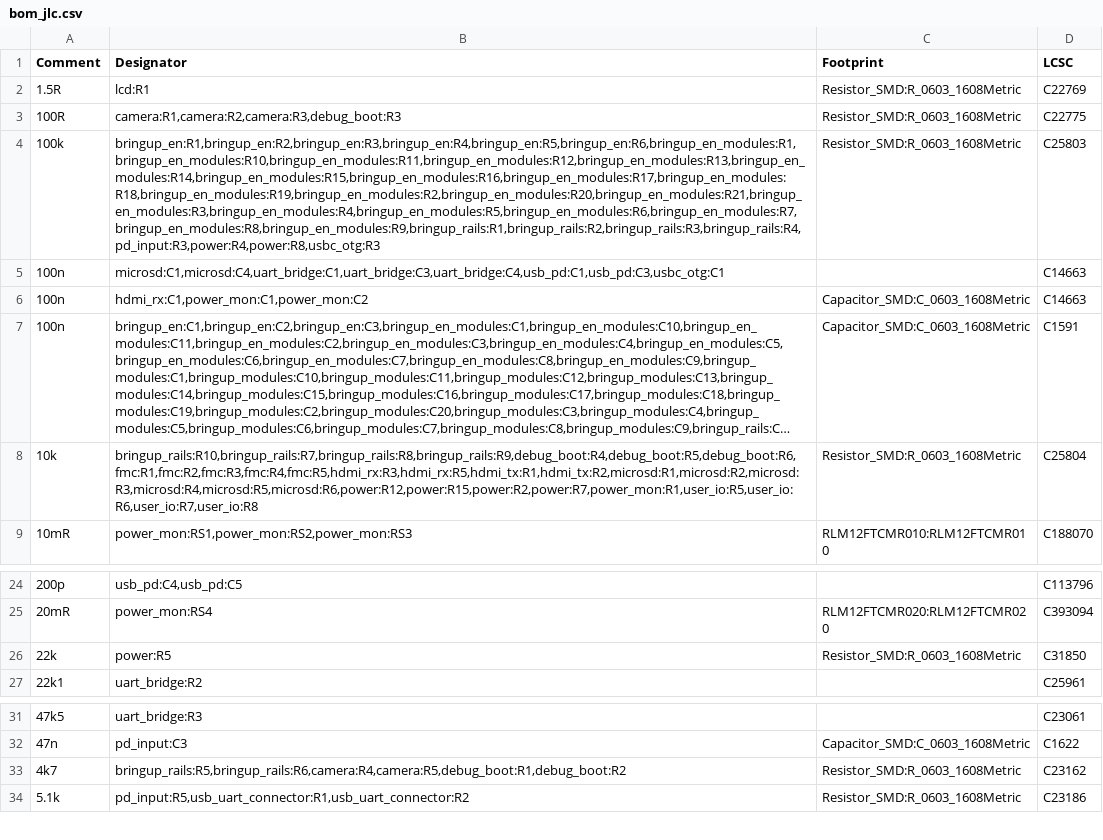
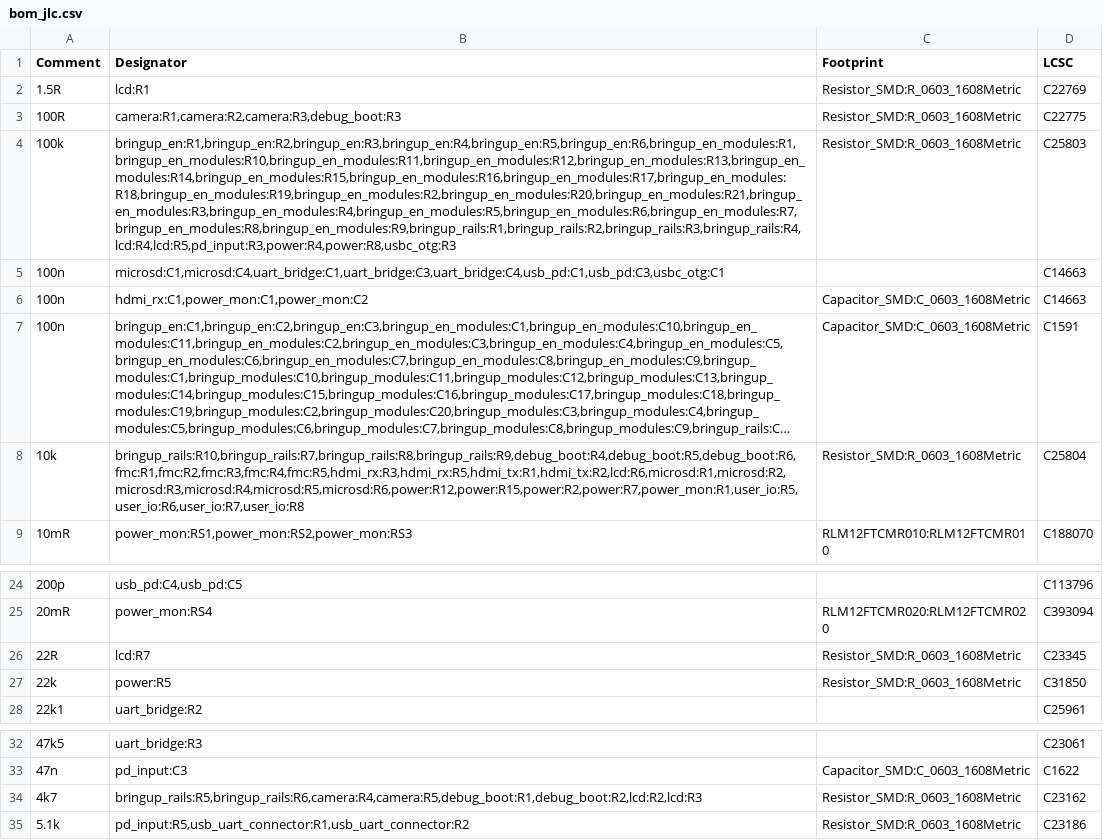
Before and after one commit to NicholasAntoniadesEngineer/Zynq-SoM, a CSV file: carrier/manufacturing/bom_jlc.csv, drawn as a sheet; only a part is shown, gaps mark what is left out; long unchanged cells end in …; addresses are those after the commit; the diff names each change by its address in the sheet, - before the commit and + after, or states it on an @@ line.

```diff
--- a/carrier/manufacturing/bom_jlc.csv
+++ b/carrier/manufacturing/bom_jlc.csv
-B4 (Designator): bringup_en:R1,bringup_en:R2,bringup_en:R3,bringup_en:R4,bringup_en:R5,bringup_en:R6,bringup_en_modules:R1,bringup_en_modules:R10,bringup_en_modules:R11,bringup_en_modules:R12,bringup_en_modules:R13,bringup_en_modules:R14,bringup_en_modules:R15,bringup_en_modules:R16,bringup_en_modules:R17,bringup_en_modules:R18,bringup_en_modules:R19,bringup_en_modules:R2,bringup_en_modules:R20,bringup_en_modules:R21,bringup_en_modules:R3,bringup_en_modules:R4,bringup_en_modules:R5,bringup_en_modules:R6,bringup_en_modules:R7,bringup_en_modules:R8,bringup_en_modules:R9,bringup_rails:R1,bringup_rails:R2,bringup_rails:R3,bringup_rails:R4,pd_input:R3,power:R4,power:R8,usbc_otg:R3
+B4 (Designator): bringup_en:R1,bringup_en:R2,bringup_en:R3,bringup_en:R4,bringup_en:R5,bringup_en:R6,bringup_en_modules:R1,bringup_en_modules:R10,bringup_en_modules:R11,bringup_en_modules:R12,bringup_en_modules:R13,bringup_en_modules:R14,bringup_en_modules:R15,bringup_en_modules:R16,bringup_en_modules:R17,bringup_en_modules:R18,bringup_en_modules:R19,bringup_en_modules:R2,bringup_en_modules:R20,bringup_en_modules:R21,bringup_en_modules:R3,bringup_en_modules:R4,bringup_en_modules:R5,bringup_en_modules:R6,bringup_en_modules:R7,bringup_en_modules:R8,bringup_en_modules:R9,bringup_rails:R1,bringup_rails:R2,bringup_rails:R3,bringup_rails:R4,lcd:R4,lcd:R5,pd_input:R3,power:R4,power:R8,usbc_otg:R3
-B8 (Designator): bringup_rails:R10,bringup_rails:R7,bringup_rails:R8,bringup_rails:R9,debug_boot:R4,debug_boot:R5,debug_boot:R6,fmc:R1,fmc:R2,fmc:R3,fmc:R4,fmc:R5,hdmi_rx:R3,hdmi_rx:R5,hdmi_tx:R1,hdmi_tx:R2,microsd:R1,microsd:R2,microsd:R3,microsd:R4,microsd:R5,microsd:R6,power:R12,power:R15,power:R2,power:R7,power_mon:R1,user_io:R5,user_io:R6,user_io:R7,user_io:R8
+B8 (Designator): bringup_rails:R10,bringup_rails:R7,bringup_rails:R8,bringup_rails:R9,debug_boot:R4,debug_boot:R5,debug_boot:R6,fmc:R1,fmc:R2,fmc:R3,fmc:R4,fmc:R5,hdmi_rx:R3,hdmi_rx:R5,hdmi_tx:R1,hdmi_tx:R2,lcd:R6,microsd:R1,microsd:R2,microsd:R3,microsd:R4,microsd:R5,microsd:R6,power:R12,power:R15,power:R2,power:R7,power_mon:R1,user_io:R5,user_io:R6,user_io:R7,user_io:R8
+row 26: 22R | lcd:R7 | Resistor_SMD:R_0603_1608Metric | C23345
-B34 (Designator): bringup_rails:R5,bringup_rails:R6,camera:R4,camera:R5,debug_boot:R1,debug_boot:R2
+B34 (Designator): bringup_rails:R5,bringup_rails:R6,camera:R4,camera:R5,debug_boot:R1,debug_boot:R2,lcd:R2,lcd:R3
```
Also changed, not shown: 14 other files.
